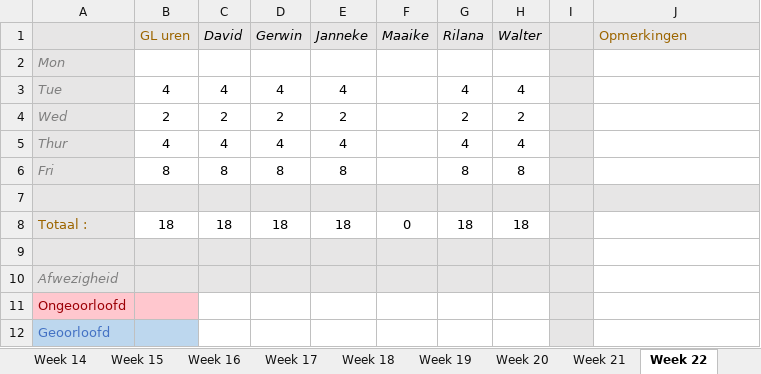
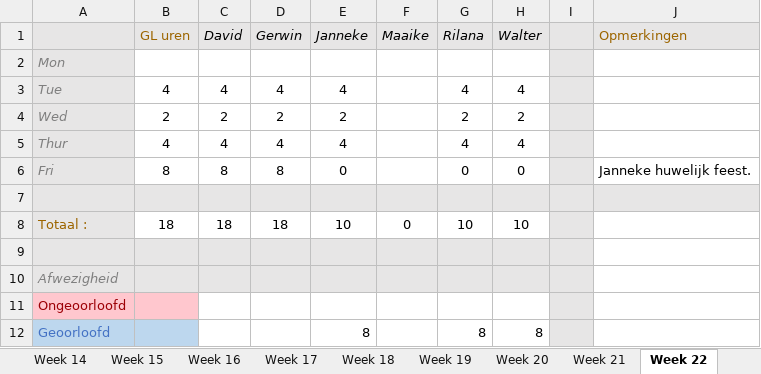
Before and after one commit to Sepi-Florez/Orphanage, an Excel workbook: Documents/Aanwezigheid Game labs 2.xlsx, sheet Week 22, drawn as a sheet; values as stored, in another font and other column widths than the file's, no borders; the diff names each change by its address in the sheet, - before the commit and + after, or states it on an @@ line.

```diff
--- a/Documents/Aanwezigheid Game labs 2.xlsx (sheet Week 22)
+++ b/Documents/Aanwezigheid Game labs 2.xlsx (sheet Week 22)
-E6 (Janneke): 8
+E6 (Janneke): 0
-G6 (Rilana): 8
+G6 (Rilana): 0
-H6 (Walter): 8
+H6 (Walter): 0
-J6 (Opmerkingen): (empty)
+J6 (Opmerkingen): Janneke huwelijk feest.
-E8 (Janneke): 18
+E8 (Janneke): 10
-G8 (Rilana): 18
+G8 (Rilana): 10
-H8 (Walter): 18
+H8 (Walter): 10
-E12 (Janneke): (empty)
+E12 (Janneke): 8
-G12 (Rilana): (empty)
+G12 (Rilana): 8
-H12 (Walter): (empty)
+H12 (Walter): 8
```
Also changed, not shown: sheet Week 23, sheet Percentages, Documents/Aanwezigheid Game labs 2 Orphanage.xlsx.
